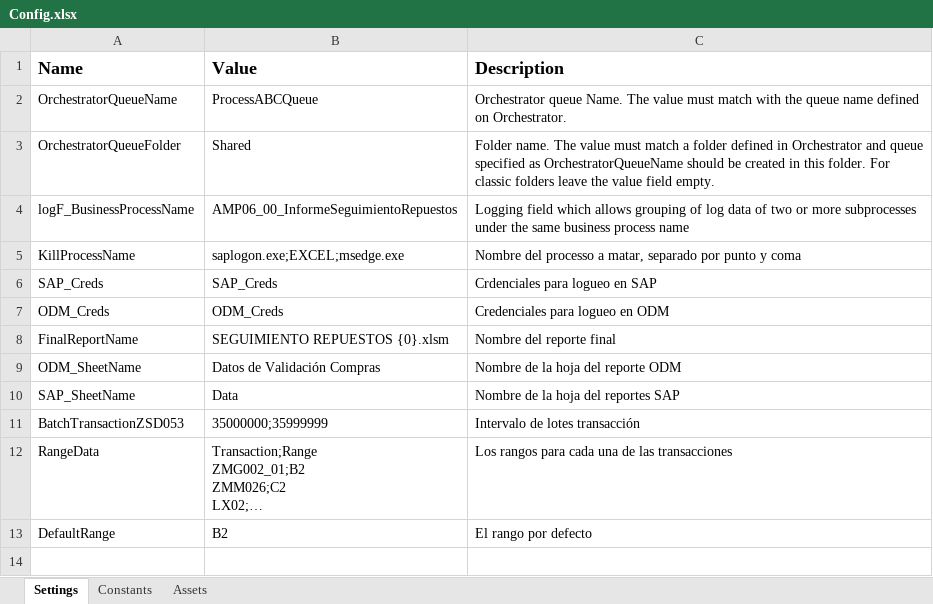
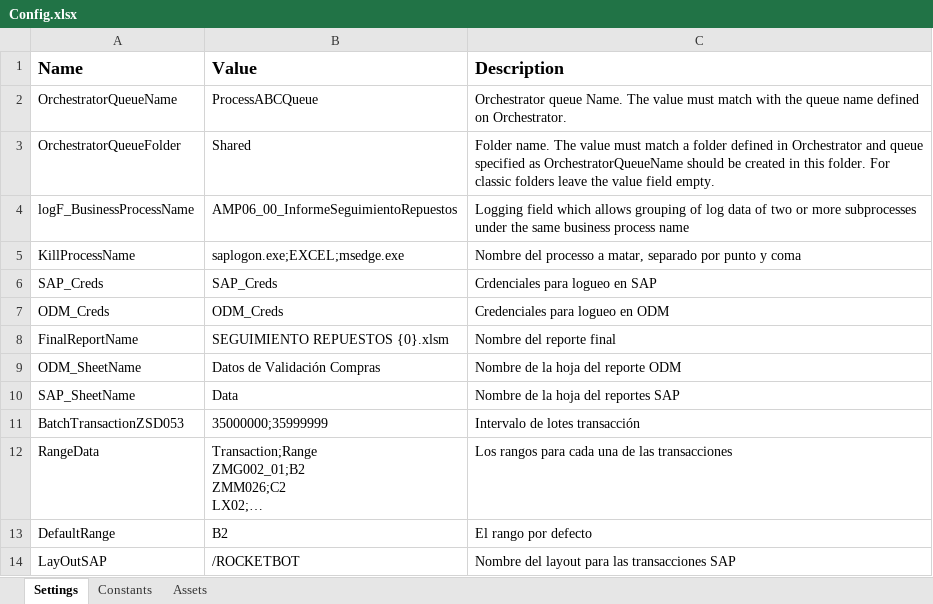
Before and after one commit to WilliamFallaAci/AMP06_00_InformeSeguimientoRepuestos, an Excel workbook: Data/Config.xlsx, sheet Settings, drawn as a sheet; long unchanged cells end in …; values as stored, in another font and other column widths than the file's, no borders; the diff names each change by its address in the sheet, - before the commit and + after, or states it on an @@ line.

```diff
--- a/Data/Config.xlsx (sheet Settings)
+++ b/Data/Config.xlsx (sheet Settings)
+row 14: LayOutSAP | /ROCKETBOT | Nombre del layout para las transacciones SAP
```
Also changed, not shown: 24 other files.
